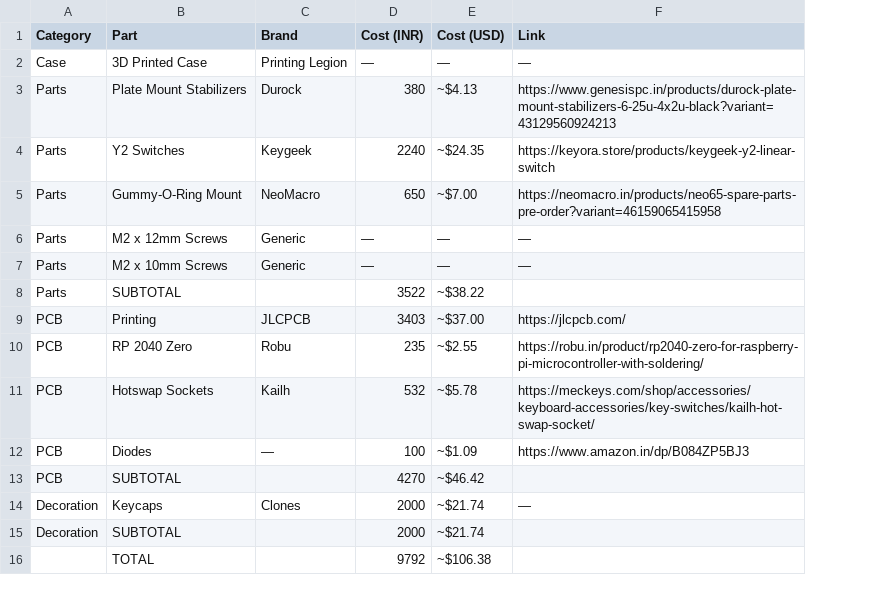
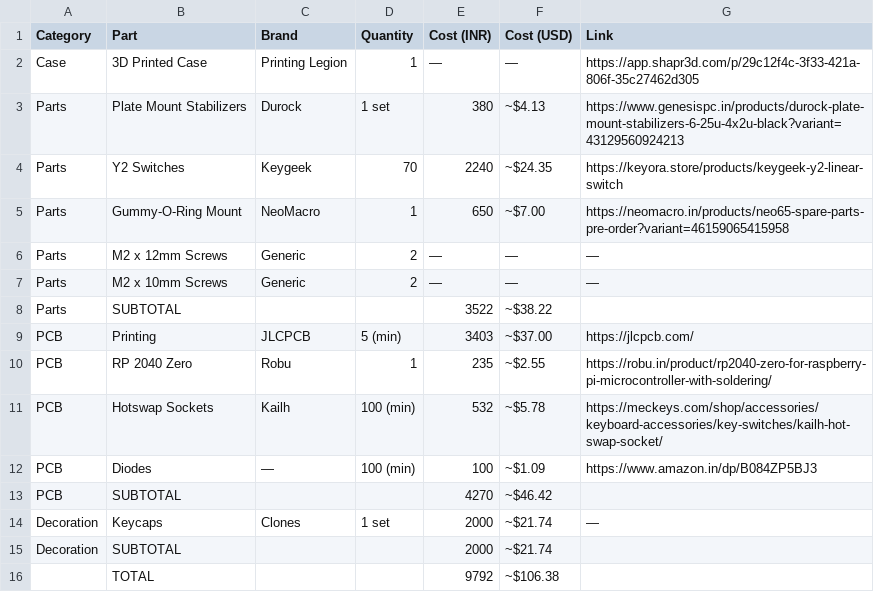
Before and after one commit to aryan-madan/Aria65, a CSV file: BOM.csv, drawn as a sheet; addresses are those after the commit; the diff names each change by its address in the sheet, - before the commit and + after, or states it on an @@ line.

Commit message:
Added project file link and qty field in BOM

```diff
--- a/BOM.csv
+++ b/BOM.csv
+column D (Quantity), rows 2-14: 1 | 1 set | 70 | 1 | 2 | 2 |  | 5 (min) | 1 | 100 (min) | 100 (min) |  | 1 set
-G2 (Link): —
+G2 (Link): https://app.shapr3d.com/p/29c12f4c-3f33-421a-806f-35c27462d305
```
Also changed, not shown: 1 other file.
